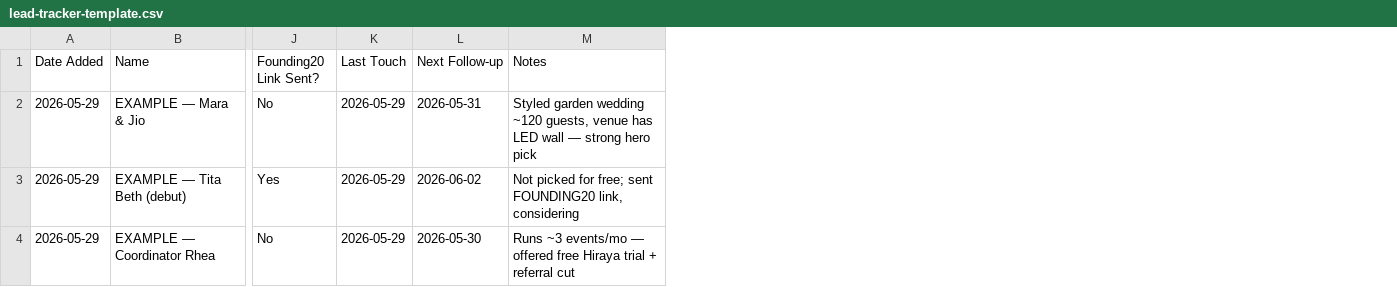
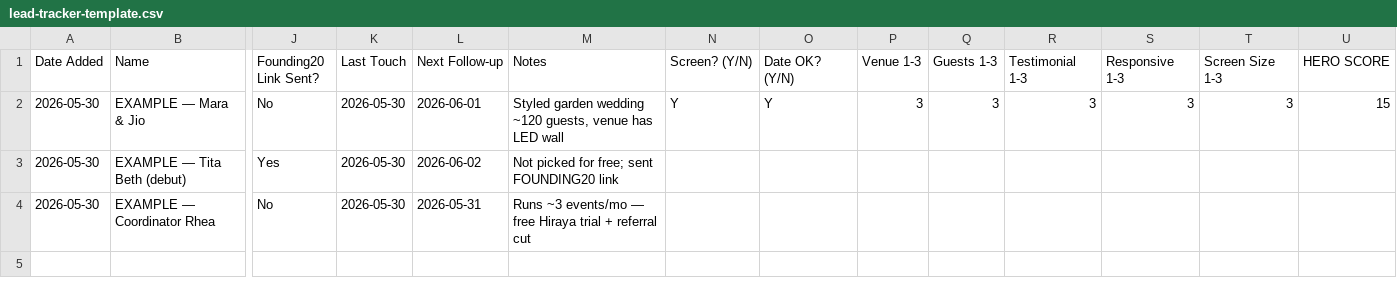
Before and after one commit to besogolbb/reelday, a CSV file: docs/lead-tracker-template.csv, drawn as a sheet; only a part is shown, gaps mark what is left out; the diff names each change by its address in the sheet, - before the commit and + after, or states it on an @@ line.

```diff
--- a/docs/lead-tracker-template.csv
+++ b/docs/lead-tracker-template.csv
+column N (Screen? (Y/N)), row 2: Y
+column O (Date OK? (Y/N)), row 2: Y
+column P (Venue 1-3), row 2: 3
+column Q (Guests 1-3), row 2: 3
+column R (Testimonial 1-3), row 2: 3
+column S (Responsive 1-3), row 2: 3
+column T (Screen Size 1-3), row 2: 3
+column U (HERO SCORE), row 2: 15
-A2:A4 (Date Added): 2026-05-29
+A2:A4 (Date Added): 2026-05-30
-K2:K4 (Last Touch): 2026-05-29
+K2:K4 (Last Touch): 2026-05-30
-L2 (Next Follow-up): 2026-05-31
+L2 (Next Follow-up): 2026-06-01
-M2 (Notes): …LED wall — strong hero pick
+M2 (Notes): …LED wall
-M3 (Notes): …sent FOUNDING20 link, considering
+M3 (Notes): …sent FOUNDING20 link
-L4 (Next Follow-up): 2026-05-30
+L4 (Next Follow-up): 2026-05-31
-M4 (Notes): …events/mo — offered free Hiraya…
+M4 (Notes): …events/mo — free Hiraya…
```
